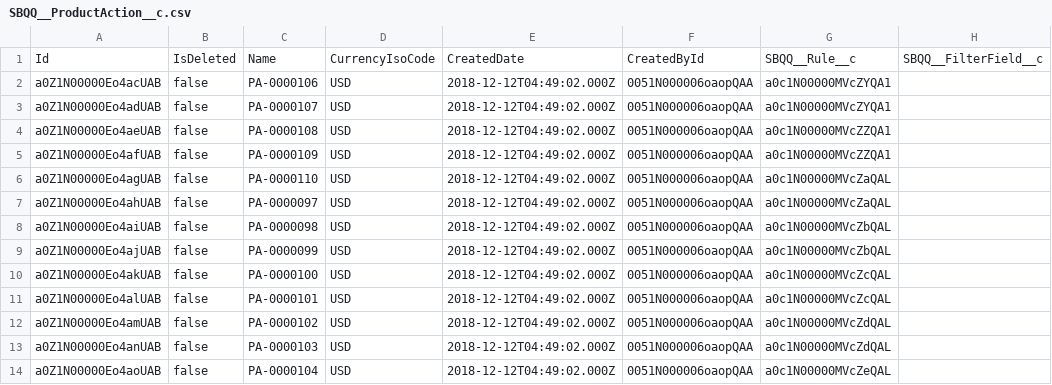
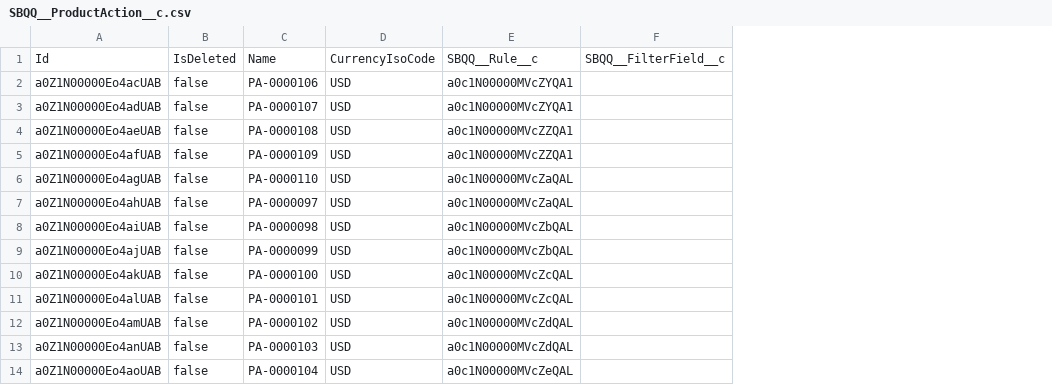
Before and after one commit to dipankar-das/dvc7, a CSV file: objects/SBQQ__ProductAction__c.csv, drawn as a sheet; only a part is shown; the diff names each change by its address in the sheet, - before the commit and + after, or states it on an @@ line.

Commit message:
Uploading data

```diff
--- a/objects/SBQQ__ProductAction__c.csv
+++ b/objects/SBQQ__ProductAction__c.csv
-column E, rows 1-14: CreatedDate | 2018-12-12T04:49:02.000Z | 2018-12-12T04:49:02.000Z | 2018-12-12T04:49:02.000Z | 2018-12-12T04:49:02.000Z | 2018-12-12T04:49:02.000Z | 2018-12-12T04:49:02.000Z | 2018-12-12T04:49:02.000Z | 2018-12-12T04:49:02.000Z | 2018-12-12T04:49:02.000Z | 2018-12-12T04:49:02.000Z | 2018-12-12T04:49:02.000Z | 2018-12-12T04:49:02.000Z | 2018-12-12T04:49:02.000Z
-column F, rows 1-14: CreatedById | 0051N000006oaopQAA | 0051N000006oaopQAA | 0051N000006oaopQAA | 0051N000006oaopQAA | 0051N000006oaopQAA | 0051N000006oaopQAA | 0051N000006oaopQAA | 0051N000006oaopQAA | 0051N000006oaopQAA | 0051N000006oaopQAA | 0051N000006oaopQAA | 0051N000006oaopQAA | 0051N000006oaopQAA
```
Also changed, not shown: objects/SBQQ__BlockPrice__c.csv, objects/SBQQ__Dimension__c.csv, 15 other files.
